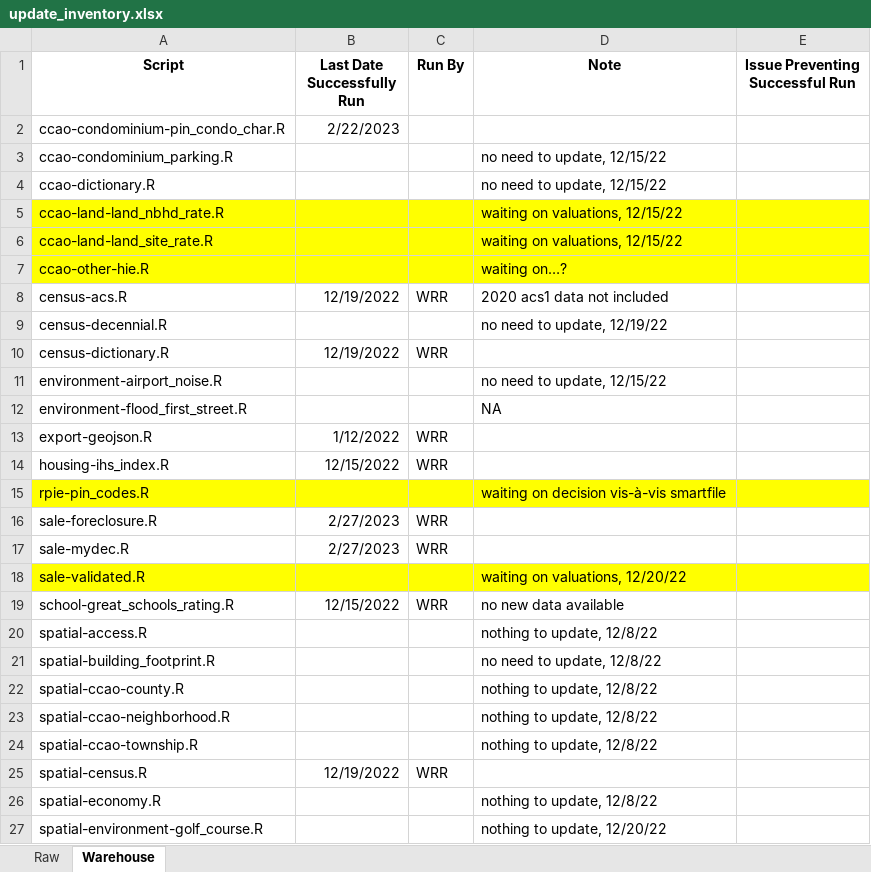
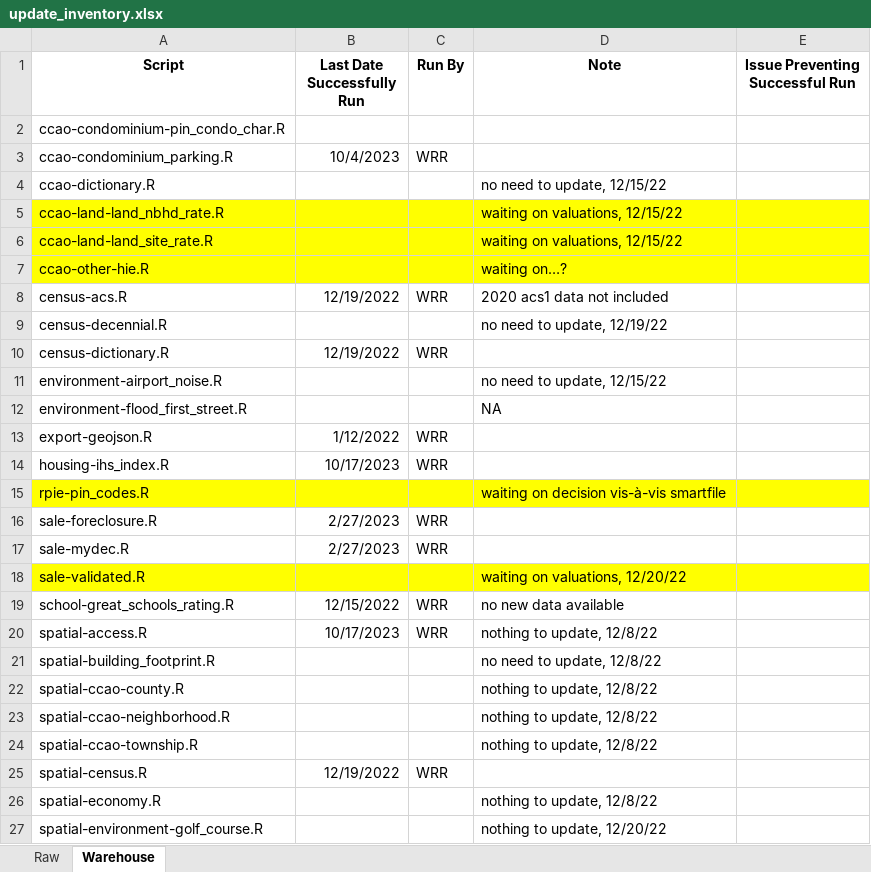
Before and after one commit to ccao-data/data-architecture, an Excel workbook: aws-s3/update_inventory.xlsx, sheet Warehouse, drawn as a sheet; only a part is shown; values as stored, in another font and other column widths than the file's, no borders; the diff names each change by its address in the sheet, - before the commit and + after, or states it on an @@ line.

```diff
--- a/aws-s3/update_inventory.xlsx (sheet Warehouse)
+++ b/aws-s3/update_inventory.xlsx (sheet Warehouse)
-B2 (Last Date Successfully Run): 2/22/2023
+B2 (Last Date Successfully Run): (empty)
-B3 (Last Date Successfully Run): (empty)
+B3 (Last Date Successfully Run): 10/4/2023
-C3 (Run By): (empty)
+C3 (Run By): WRR
-D3 (Note): no need to update, 12/15/22
+D3 (Note): (empty)
-B14 (Last Date Successfully Run): 12/15/2022
+B14 (Last Date Successfully Run): 10/17/2023
-B20 (Last Date Successfully Run): (empty)
+B20 (Last Date Successfully Run): 10/17/2023
-C20 (Run By): (empty)
+C20 (Run By): WRR
```
Also changed, not shown: sheet Raw, 5 other files.
